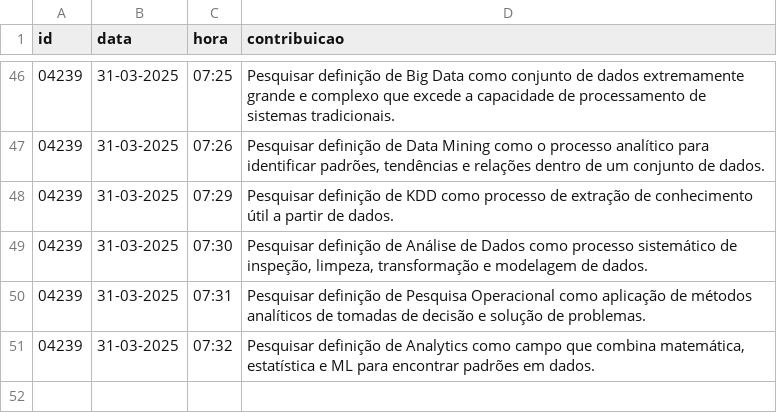
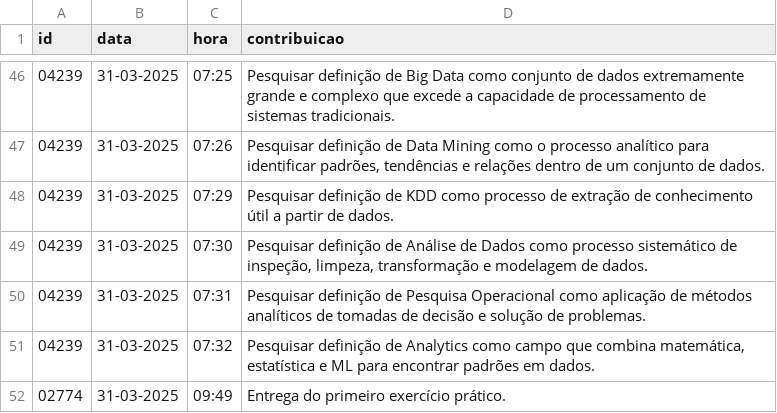
Before and after one commit to vccortez/ciencia-de-dados, a CSV file: dados/contribuicoes.csv, drawn as a sheet; only a part is shown, gaps mark what is left out.

Commit message:
Entrega do primeiro exercicio pratico

```diff
--- a/dados/contribuicoes.csv
+++ b/dados/contribuicoes.csv
@@ -51 +51,2 @@ id,data,hora,contribuicao
 04239,31-03-2025,07:32,"Pesquisar definição de Analytics como campo que combina matemática, estatística e ML para encontrar padrões em dados."
+02774,31-03-2025,09:49,"Entrega do primeiro exercício prático."
```
